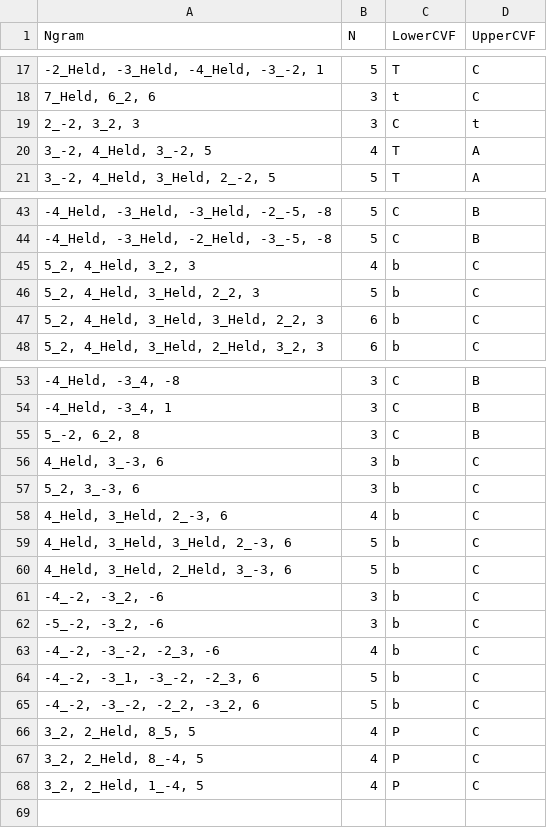
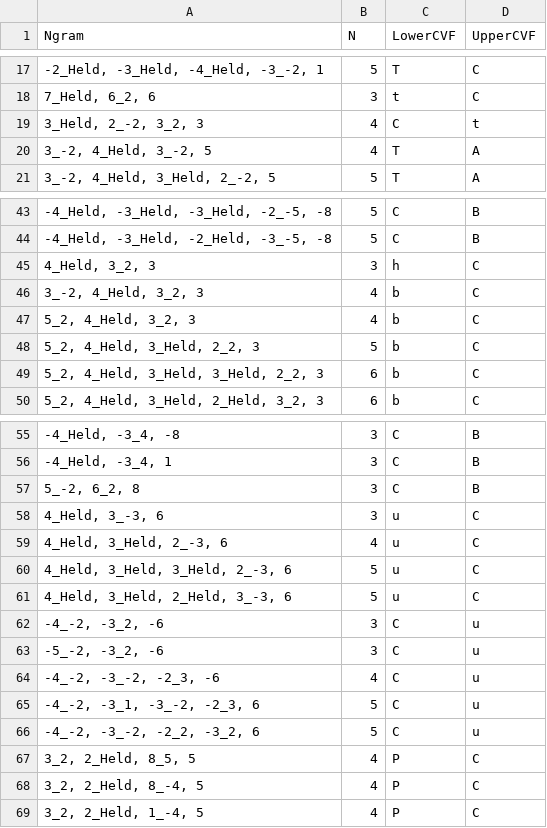
Before and after one commit to HCDigitalScholarship/intervals, a CSV file: data/cadences/cadenceLibrary.csv, drawn as a sheet; only a part is shown, gaps mark what is left out.

```diff
--- a/data/cadences/cadenceLibrary.csv
+++ b/data/cadences/cadenceLibrary.csv
@@ -18,3 +18,3 @@ Ngram,N,LowerCVF,UpperCVF
 "7_Held, 6_2, 6",3,t,C
-"2_-2, 3_2, 3",3,C,t
+"3_Held, 2_-2, 3_2, 3",4,C,t
 "3_-2, 4_Held, 3_-2, 5",4,T,A
@@ -44,2 +44,4 @@ Ngram,N,LowerCVF,UpperCVF
 "-4_Held, -3_Held, -2_Held, -3_-5, -8",5,C,B
+"4_Held, 3_2, 3",3,h,C
+"3_-2, 4_Held, 3_2, 3",4,b,C
 "5_2, 4_Held, 3_2, 3",4,b,C
@@ -55,12 +57,11 @@ Ngram,N,LowerCVF,UpperCVF
 "5_-2, 6_2, 8",3,C,B
-"4_Held, 3_-3, 6",3,b,C
-"5_2, 3_-3, 6",3,b,C
-"4_Held, 3_Held, 2_-3, 6",4,b,C
-"4_Held, 3_Held, 3_Held, 2_-3, 6",5,b,C
-"4_Held, 3_Held, 2_Held, 3_-3, 6",5,b,C
-"-4_-2, -3_2, -6",3,b,C
-"-5_-2, -3_2, -6",3,b,C
-"-4_-2, -3_-2, -2_3, -6",4,b,C
-"-4_-2, -3_1, -3_-2, -2_3, 6",5,b,C
-"-4_-2, -3_-2, -2_2, -3_2, 6",5,b,C
+"4_Held, 3_-3, 6",3,u,C
+"4_Held, 3_Held, 2_-3, 6",4,u,C
+"4_Held, 3_Held, 3_Held, 2_-3, 6",5,u,C
+"4_Held, 3_Held, 2_Held, 3_-3, 6",5,u,C
+"-4_-2, -3_2, -6",3,C,u
+"-5_-2, -3_2, -6",3,C,u
+"-4_-2, -3_-2, -2_3, -6",4,C,u
+"-4_-2, -3_1, -3_-2, -2_3, 6",5,C,u
+"-4_-2, -3_-2, -2_2, -3_2, 6",5,C,u
 "3_2, 2_Held, 8_5, 5",4,P,C
```
Also changed, not shown: data/cadences/cadenceLabels.csv, 1 other file.
